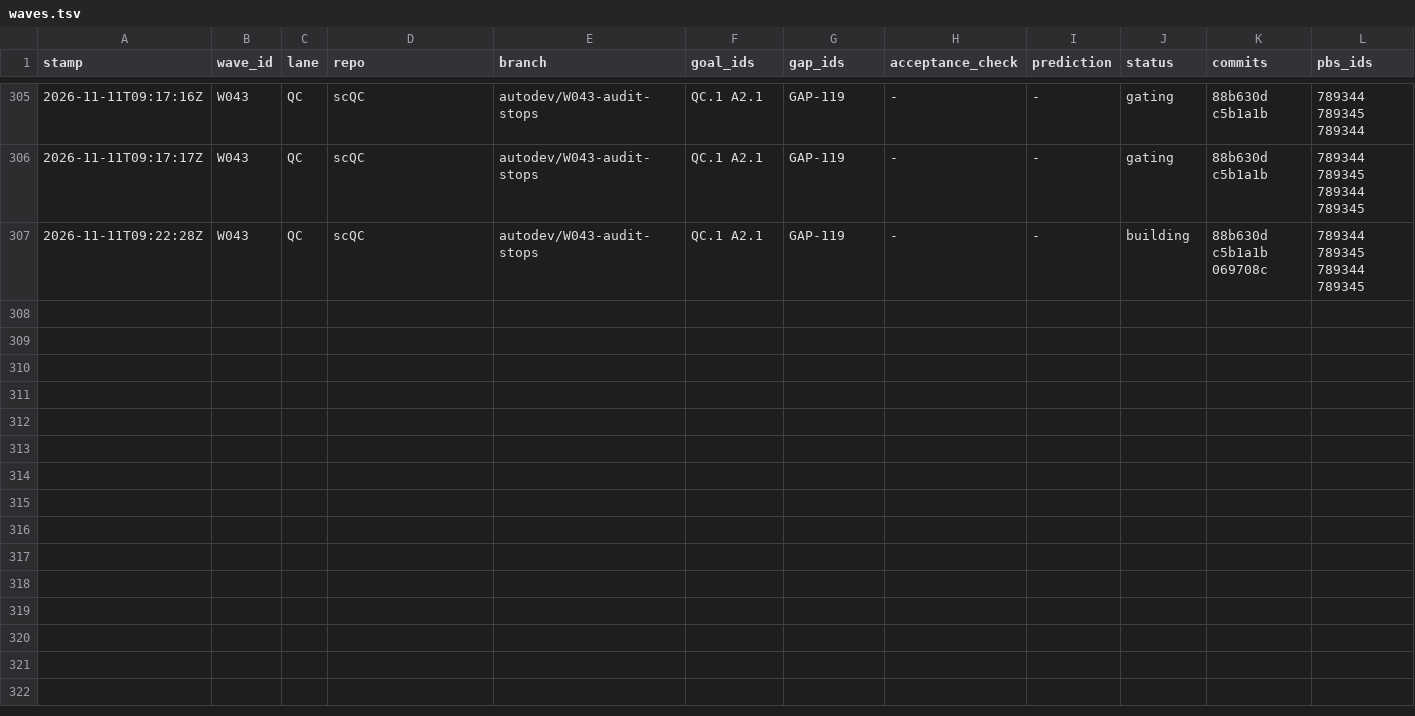
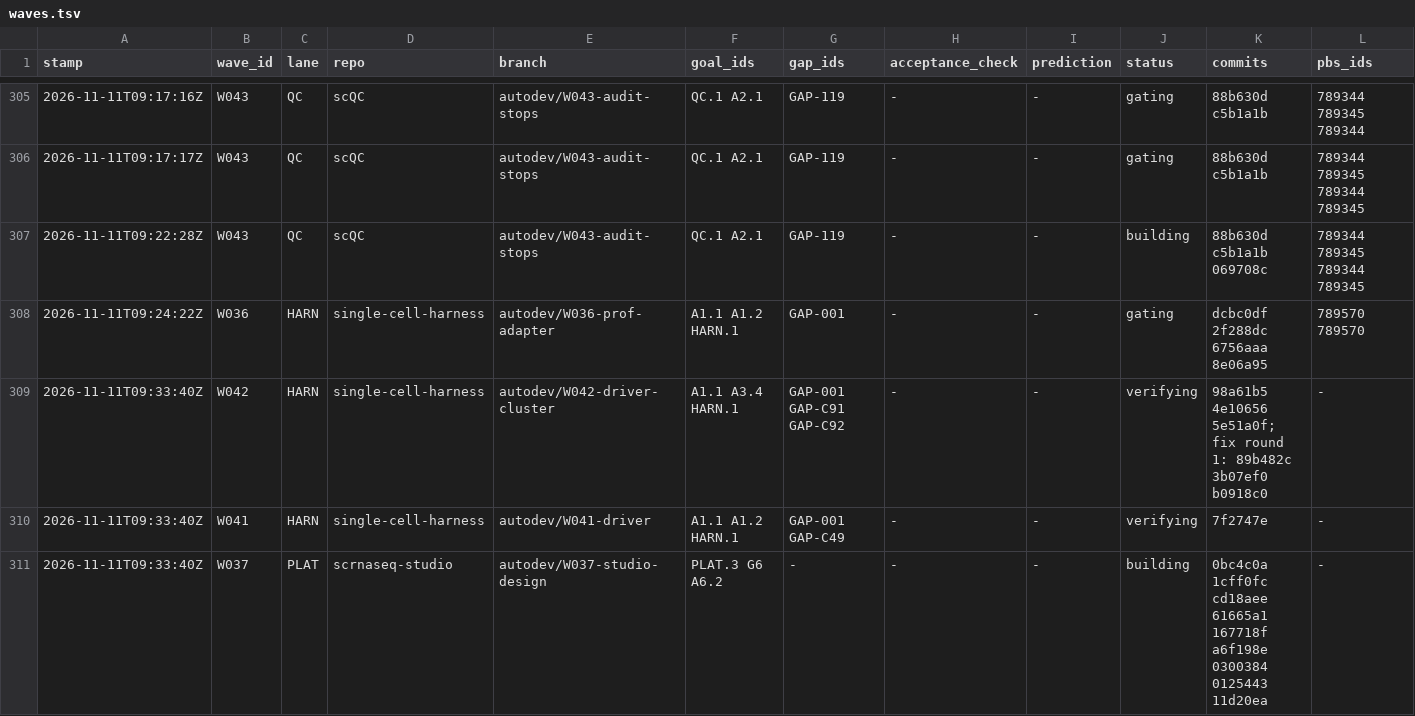
Before and after one commit to JiaenLin/single-cell-harness, a TSV file: autodev/ledger/waves.tsv, drawn as a sheet; only a part is shown, gaps mark what is left out; rows hold the shown columns only; the diff names each change by its address in the sheet, - before the commit and + after, or states it on an @@ line.

```diff
--- a/autodev/ledger/waves.tsv
+++ b/autodev/ledger/waves.tsv
+row 308: 2026-11-11T09:24:22Z | W036 | HARN | single-cell-harness | autodev/W036-prof-adapter | A1.1 A1.2 HARN.1 | GAP-001 | - | - | gating | dcbc0df 2f288dc 6756aaa 8e06a95 | 789570 789570
+row 309: 2026-11-11T09:33:40Z | W042 | HARN | single-cell-harness | autodev/W042-driver-cluster | A1.1 A3.4 HARN.1 | GAP-001 GAP-C91 GAP-C92 | - | - | verifying | 98a61b5 4e10656 5e51a0f; fix round 1: 89b482c 3b07ef0 b0918c0 | -
+row 310: 2026-11-11T09:33:40Z | W041 | HARN | single-cell-harness | autodev/W041-driver | A1.1 A1.2 HARN.1 | GAP-001 GAP-C49 | - | - | verifying | 7f2747e | -
+row 311: 2026-11-11T09:33:40Z | W037 | PLAT | scrnaseq-studio | autodev/W037-studio-design | PLAT.3 G6 A6.2 | - | - | - | building | 0bc4c0a 1cff0fc cd18aee 61665a1 167718f a6f198e 0300384 0125443 11d20ea | -
```
Also changed, not shown: autodev/ledger/decisions.tsv, autodev/ledger/gaps.tsv, 2 other files.
